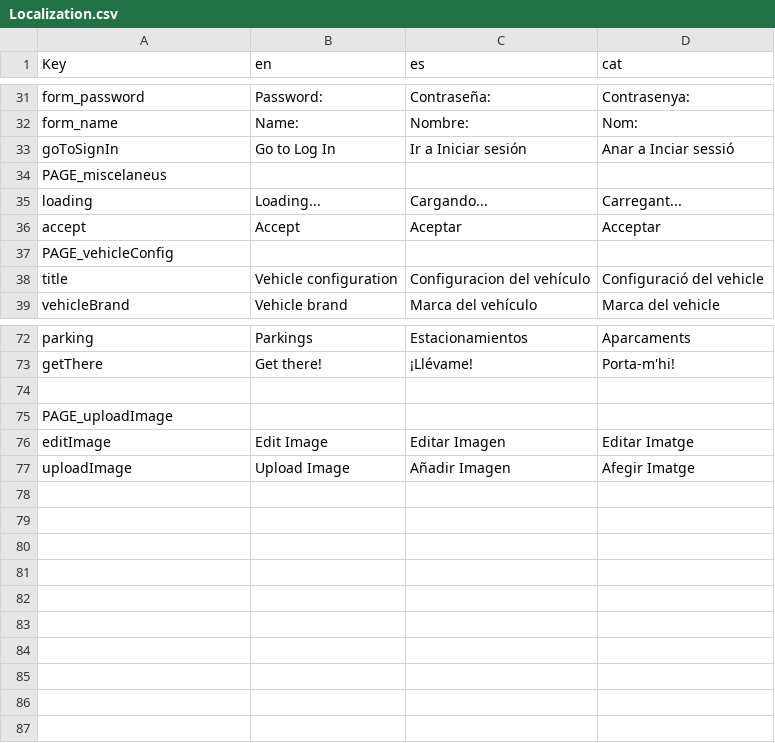
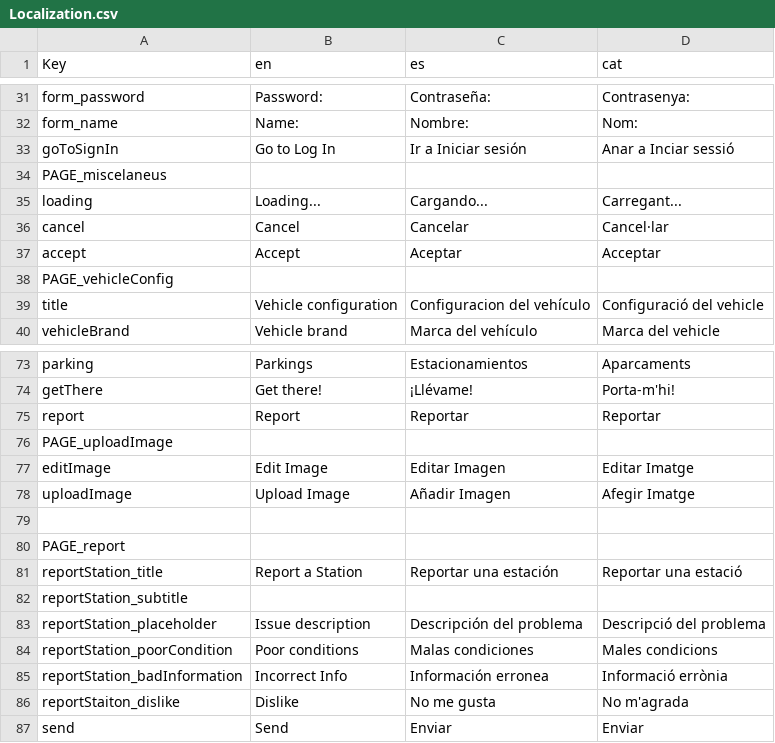
Before and after one commit to PES-DreamTeam/FrontEnd-Mobile, a CSV file: LocalizationTool/Localization.csv, drawn as a sheet; only a part is shown, gaps mark what is left out.

Commit message:
TG-127 Modal report

```diff
--- a/LocalizationTool/Localization.csv
+++ b/LocalizationTool/Localization.csv
@@ -35,2 +35,3 @@ PAGE_miscelaneus,,,
 loading,Loading...,Cargando...,Carregant...
+cancel,Cancel,Cancelar,Cancel·lar
 accept,Accept,Aceptar,Acceptar
@@ -73,3 +74,3 @@ parking,Parkings,Estacionamientos,Aparcaments
 getThere,Get there!,¡Llévame!,Porta-m'hi!
-,,,
+report,Report,Reportar,Reportar
 PAGE_uploadImage,,,
@@ -77 +78,10 @@ editImage,Edit Image,Editar Imagen,Editar Imatge
 uploadImage,Upload Image,Añadir Imagen,Afegir Imatge
+,,,
+PAGE_report,,,
+reportStation_title,Report a Station,Reportar una estación,Reportar una estació
+reportStation_subtitle,,,
+reportStation_placeholder,Issue description,Descripción del problema,Descripció del problema
+reportStation_poorCondition,Poor conditions,Malas condiciones,Males condicions
+reportStation_badInformation,Incorrect Info,Información erronea,Informació errònia
+reportStaiton_dislike,Dislike,No me gusta,No m'agrada
+send,Send,Enviar,Enviar
```
Also changed, not shown: 10 other files.
